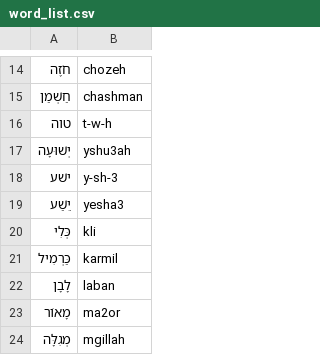
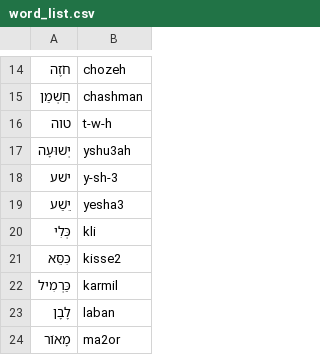
Before and after one commit to pthu/sahd, a CSV file: word_list.csv, drawn as a sheet; only a part is shown, gaps mark what is left out; the shorter side is filled out with more unchanged rows; the diff names each change by its address in the sheet, - before the commit and + after, or states it on an @@ line.

```diff
--- a/word_list.csv
+++ b/word_list.csv
+row 21: כִּסֵּא | kisse2
```
Also changed, not shown: 5 other files.
